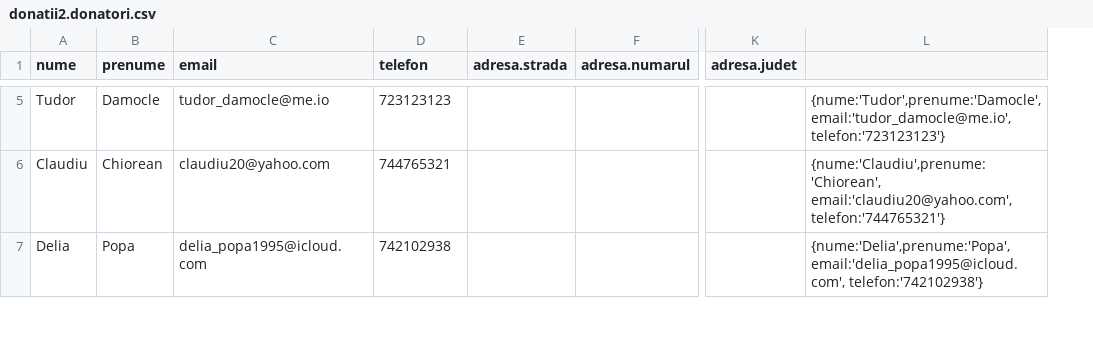
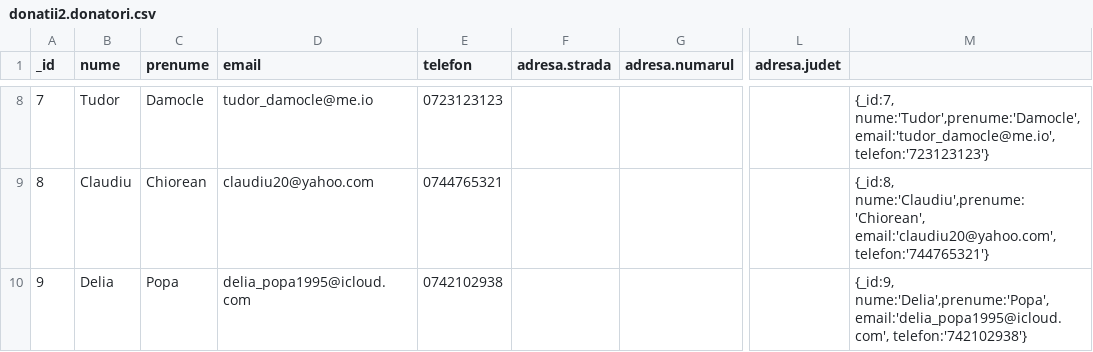
Before and after one commit to tibix/FSEGA-AN3-IE-IDFR-2023-2024, a CSV file: SEM_1/Elemente_Avansate_de_Baze_de_Date/Proiect_EABD/donatii2.donatori.csv, drawn as a sheet; only a part is shown, gaps mark what is left out; removed rows and columns are numbered as before the commit, all else as after; the diff covers the shown part only; the diff names each change by its address in the sheet, - before the commit and + after, or states it on an @@ line.

Commit message:
Finalizare Proiect EABD

```diff
--- a/SEM_1/Elemente_Avansate_de_Baze_de_Date/Proiect_EABD/donatii2.donatori.csv
+++ b/SEM_1/Elemente_Avansate_de_Baze_de_Date/Proiect_EABD/donatii2.donatori.csv
+column A (_id), rows 8-10: 7 | 8 | 9
-column L, rows 5-7: {nume:'Tudor',prenume:'Damocle', email:'tudor_damocle@me.io', telefon:'723123123'} | {nume:'Claudiu',prenume:'Chiorean', email:'claudiu20@yahoo.com', telefon:'744765321'} | {nume:'Delia',prenume:'Popa', email:'delia_popa1995@icloud.com', telefon:'742102938'}
+column M, rows 8-10: {_id:7, nume:'Tudor',prenume:'Damocle', email:'tudor_damocle@me.io', telefon:'723123123'} | {_id:8, nume:'Claudiu',prenume:'Chiorean', email:'claudiu20@yahoo.com', telefon:'744765321'} | {_id:9, nume:'Delia',prenume:'Popa', email:'delia_popa1995@icloud.com', telefon:'742102938'}
-E8 (telefon): 723123123
+E8 (telefon): 0723123123
-E9 (telefon): 744765321
+E9 (telefon): 0744765321
-E10 (telefon): 742102938
+E10 (telefon): 0742102938
```
Also changed, not shown: 5 added rows and 3 edited cells elsewhere in this file, 6 other files.
